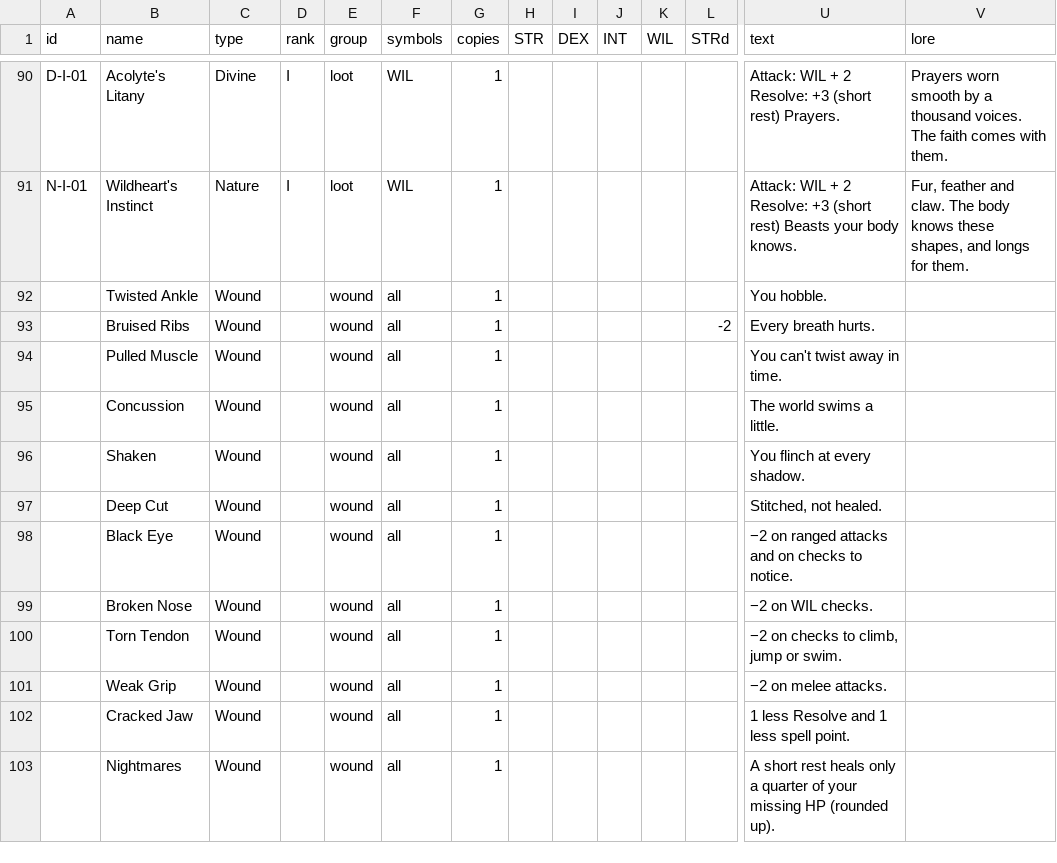
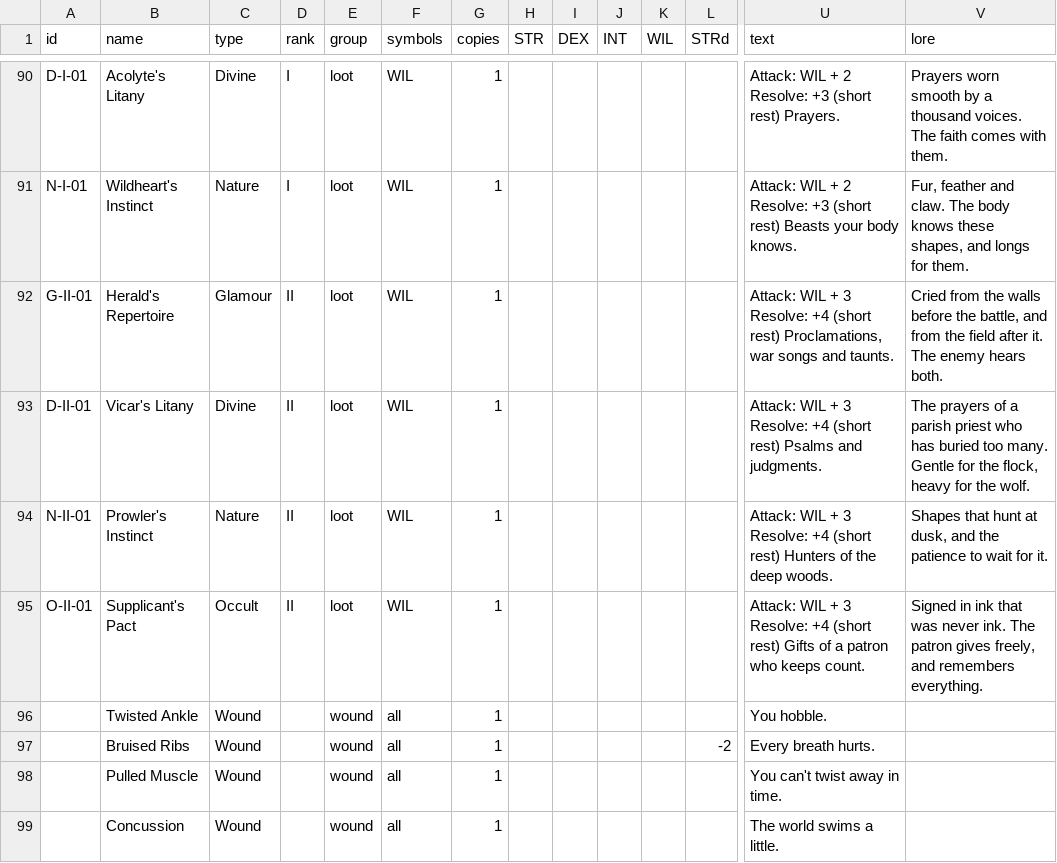
Before and after one commit to cedriclejeune/aspect, a CSV file: cards/tables/cards.csv, drawn as a sheet; only a part is shown, gaps mark what is left out; the shorter side is filled out with more unchanged rows; rows hold the shown columns only; the diff names each change by its address in the sheet, - before the commit and + after, or states it on an @@ line.

```diff
--- a/cards/tables/cards.csv
+++ b/cards/tables/cards.csv
+row 92: G-II-01 | Herald's Repertoire | Glamour | II | loot | WIL | 1 |  |  |  |  |  | Attack: WIL + 3 Resolve: +4 (short rest) Proclamations, war songs and taunts. | Cried from the walls before the battle, and from the field after it. The enemy hears both.
+row 93: D-II-01 | Vicar's Litany | Divine | II | loot | WIL | 1 |  |  |  |  |  | Attack: WIL + 3 Resolve: +4 (short rest) Psalms and judgments. | The prayers of a parish priest who has buried too many. Gentle for the flock, heavy for the wolf.
+row 94: N-II-01 | Prowler's Instinct | Nature | II | loot | WIL | 1 |  |  |  |  |  | Attack: WIL + 3 Resolve: +4 (short rest) Hunters of the deep woods. | Shapes that hunt at dusk, and the patience to wait for it.
+row 95: O-II-01 | Supplicant's Pact | Occult | II | loot | WIL | 1 |  |  |  |  |  | Attack: WIL + 3 Resolve: +4 (short rest) Gifts of a patron who keeps count. | Signed in ink that was never ink. The patron gives freely, and remembers everything.
```
Also changed, not shown: cards/tables/powers.csv, 31 other files.
